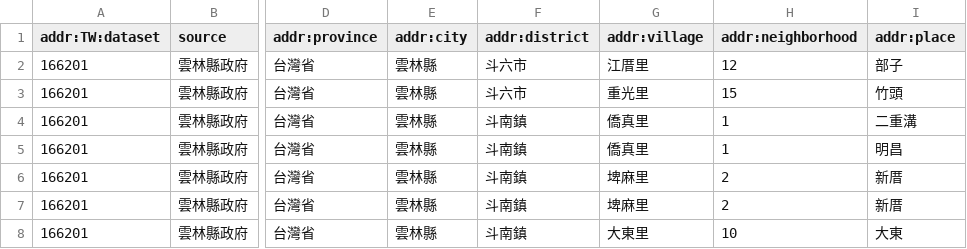
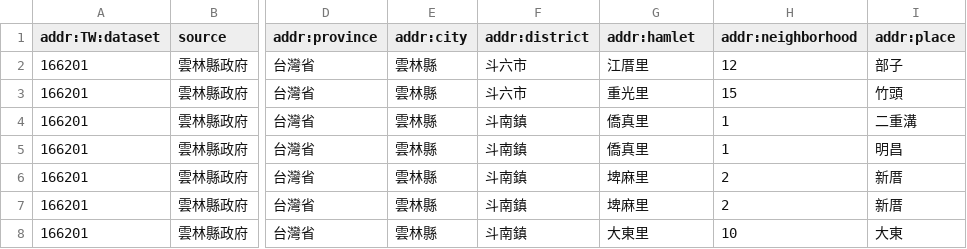
Before and after one commit to OsmHackTW/address-TW, a CSV file: Yunlin/Yunlin-address-place-des.csv, drawn as a sheet; only a part is shown, gaps mark what is left out; the diff names each change by its address in the sheet, - before the commit and + after, or states it on an @@ line.

Commit message:
Update Yunlin-address-place-des.csv
addr:vilalge->addr:hamlet

```diff
--- a/Yunlin/Yunlin-address-place-des.csv
+++ b/Yunlin/Yunlin-address-place-des.csv
-G1: addr:village
+G1: addr:hamlet
```
